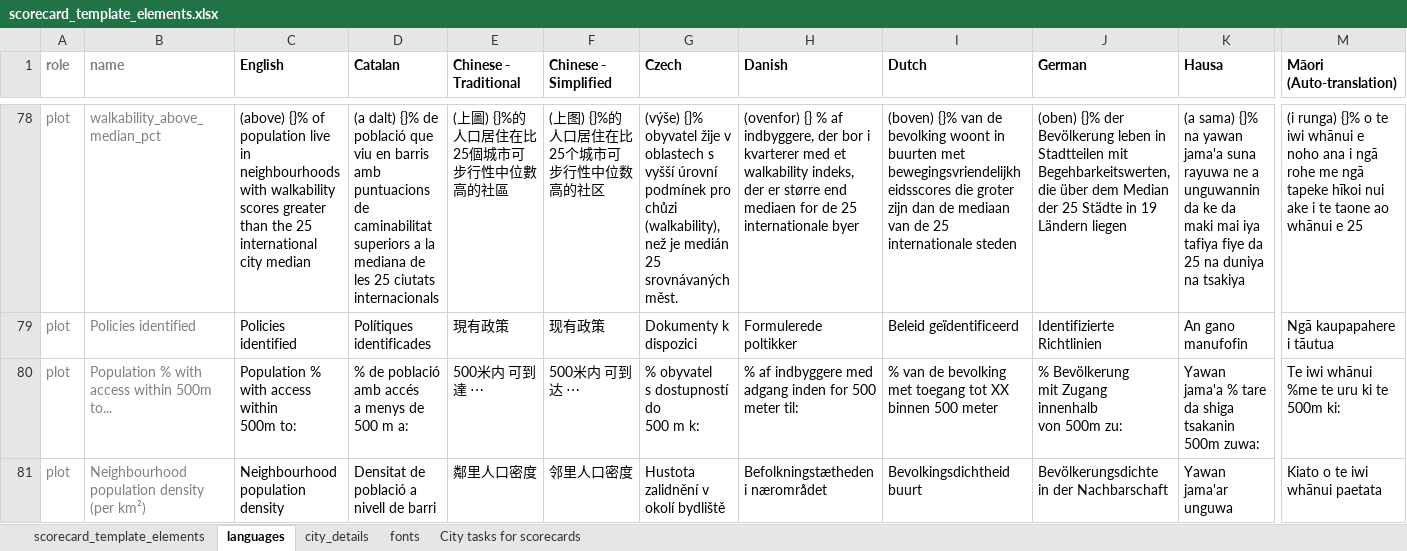
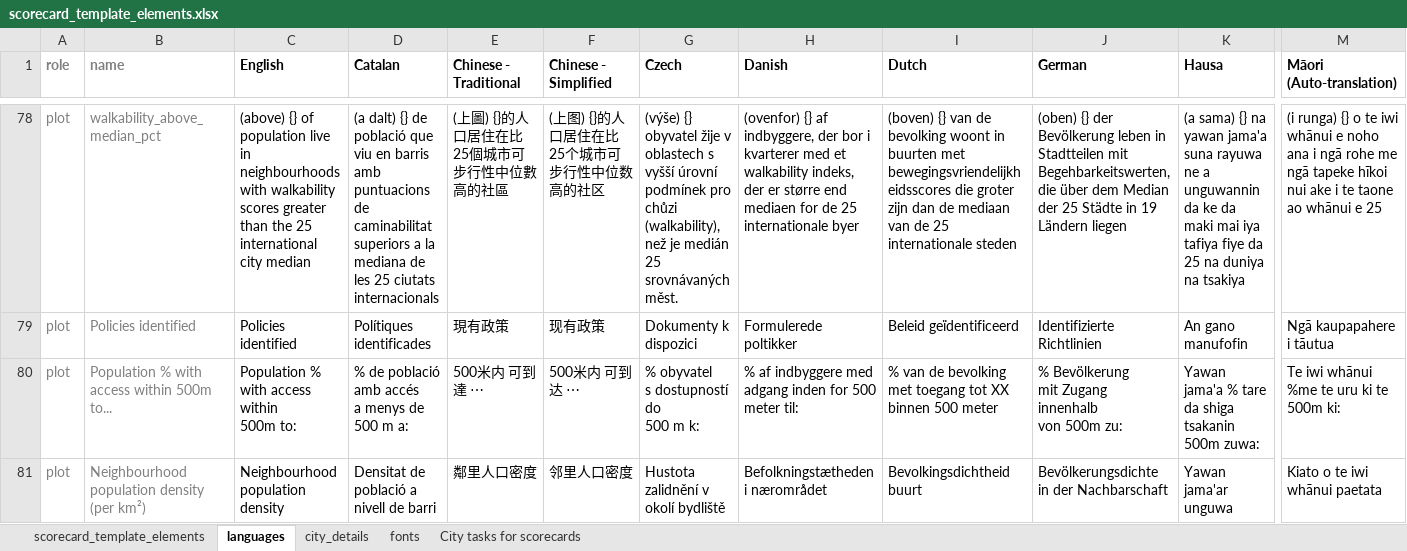
Before and after one commit to global-healthy-liveable-cities/global_scorecards, an Excel workbook: scorecard_template_elements.xlsx, sheet languages, drawn as a sheet; only a part is shown, gaps mark what is left out; values as stored, in another font and other column widths than the file's, no borders; conditional formats not drawn; the diff covers the shown part only; the diff names each change by its address in the sheet, - before the commit and + after, or states it on an @@ line.

```diff
--- a/scorecard_template_elements.xlsx (sheet languages)
+++ b/scorecard_template_elements.xlsx (sheet languages)
-C78 (English): (above) {}% of population…
+C78 (English): (above) {} of population…
-D78 (Catalan): (a dalt) {}% de població…
+D78 (Catalan): (a dalt) {} de població…
-E78 (Chinese - Traditional): (上圖) {}%的人口居住在比25個城市可步行性中位數高的社區
+E78 (Chinese - Traditional): (上圖) {}的人口居住在比25個城市可步行性中位數高的社區
-F78 (Chinese - Simplified): (上图) {}%的人口居住在比25个城市可步行性中位数高的社区
+F78 (Chinese - Simplified): (上图) {}的人口居住在比25个城市可步行性中位数高的社区
-G78 (Czech): (výše) {}% obyvatel žije…
+G78 (Czech): (výše) {} obyvatel žije…
-H78 (Danish): (ovenfor) {} % af indbyggere,…
+H78 (Danish): (ovenfor) {} af indbyggere,…
-I78 (Dutch): (boven) {}% van de…
+I78 (Dutch): (boven) {} van de…
-J78 (German): (oben) {}% der Bevölkerung…
+J78 (German): (oben) {} der Bevölkerung…
-K78 (Hausa): (a sama) {}% na yawan…
+K78 (Hausa): (a sama) {} na yawan…
-M78 (Māori (Auto-translation)): (i runga) {}% o te…
+M78 (Māori (Auto-translation)): (i runga) {} o te…
```
Also changed, not shown: 38 edited cells elsewhere in this sheet, 1 other file.
